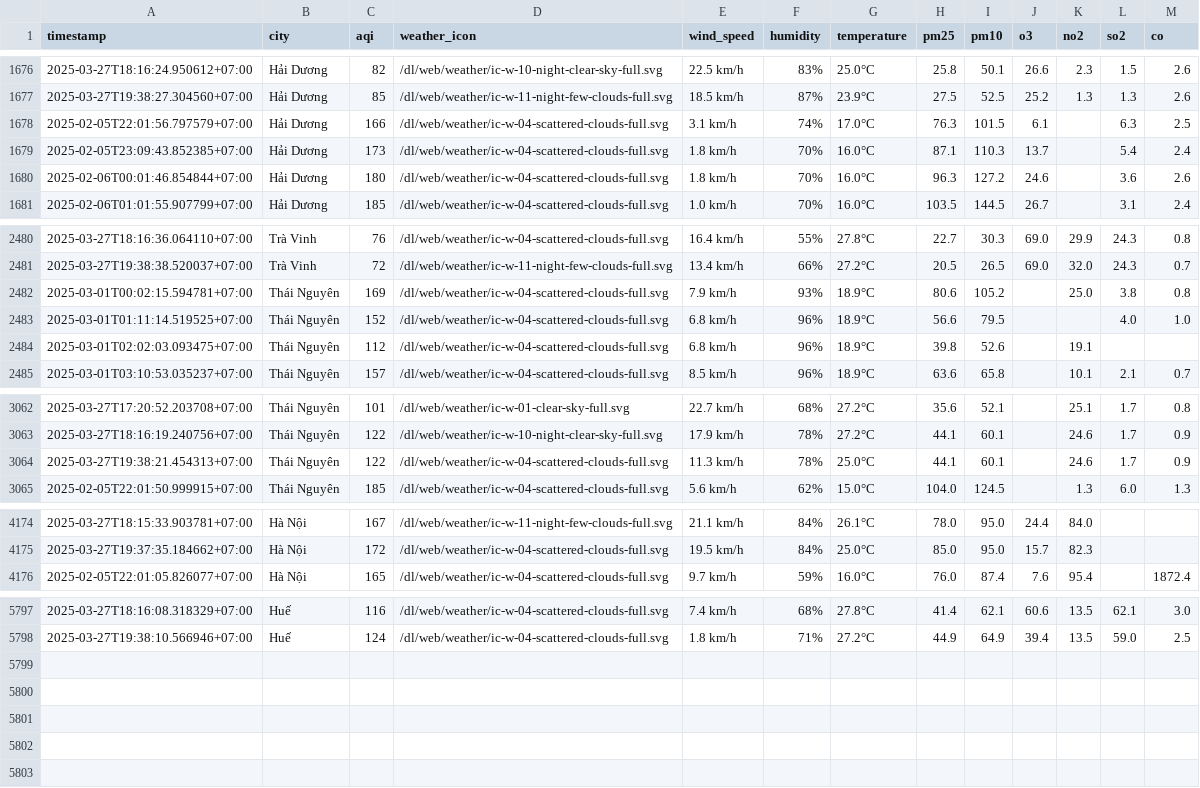
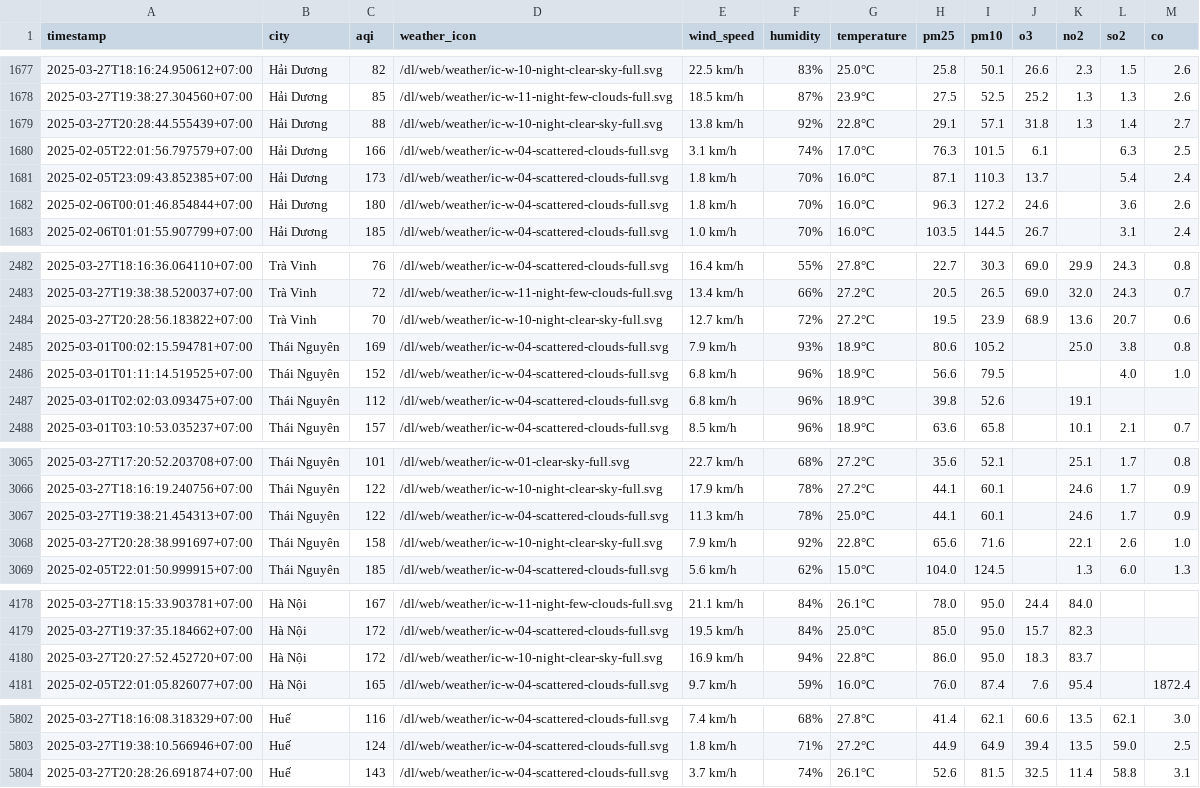
Before and after one commit to dothang08/thu_nghiem, a CSV file: aqi_selected_cities.csv, drawn as a sheet; only a part is shown, gaps mark what is left out; the diff covers the shown part only; the diff names each change by its address in the sheet, - before the commit and + after, or states it on an @@ line.

```diff
--- a/aqi_selected_cities.csv
+++ b/aqi_selected_cities.csv
+row 1679: 2025-03-27T20:28:44.555439+07:00 | Hải Dương | 88 | /dl/web/weather/ic-w-10-night-clear-sky-full.svg | 13.8 km/h | 92% | 22.8°C | 29.1 | 57.1 | 31.8 | 1.3 | 1.4 | 2.7
+row 2484: 2025-03-27T20:28:56.183822+07:00 | Trà Vinh | 70 | /dl/web/weather/ic-w-10-night-clear-sky-full.svg | 12.7 km/h | 72% | 27.2°C | 19.5 | 23.9 | 68.9 | 13.6 | 20.7 | 0.6
+row 3068: 2025-03-27T20:28:38.991697+07:00 | Thái Nguyên | 158 | /dl/web/weather/ic-w-10-night-clear-sky-full.svg | 7.9 km/h | 92% | 22.8°C | 65.6 | 71.6 |  | 22.1 | 2.6 | 1.0
+row 4180: 2025-03-27T20:27:52.452720+07:00 | Hà Nội | 172 | /dl/web/weather/ic-w-10-night-clear-sky-full.svg | 16.9 km/h | 94% | 22.8°C | 86.0 | 95.0 | 18.3 | 83.7
+row 5804: 2025-03-27T20:28:26.691874+07:00 | Huế | 143 | /dl/web/weather/ic-w-04-scattered-clouds-full.svg | 3.7 km/h | 74% | 26.1°C | 52.6 | 81.5 | 32.5 | 11.4 | 58.8 | 3.1
```
Also changed, not shown: 1 added row elsewhere in this file, result/hai-duong/aqi_hai-duong_2025_mar.csv, result/hai-phong/aqi_hai-phong_2025_mar.csv, 10 other files.
